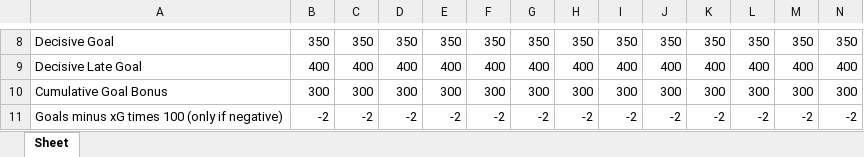
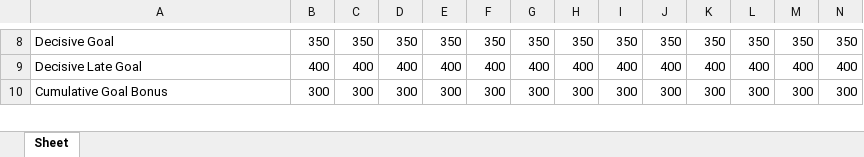
Before and after one commit to ChrisDoll/OpenMatchEngine, an Excel workbook: player_ratings_data.xlsx, sheet Sheet, drawn as a sheet; only a part is shown, gaps mark what is left out; values as stored, in another font and other column widths than the file's, no borders; removed rows and columns are numbered as before the commit, all else as after; rows hold the shown columns only; the diff covers the shown part only; the diff names each change by its address in the sheet, - before the commit and + after, or states it on an @@ line.

Commit message:
Version 9.3 Fixed Player ratings

```diff
--- a/player_ratings_data.xlsx (sheet Sheet)
+++ b/player_ratings_data.xlsx (sheet Sheet)
-row 11: Goals minus xG times 100 (only if negative) | -2 | -2 | -2 | -2 | -2 | -2 | -2 | -2 | -2 | -2 | -2 | -2 | -2
```
Also changed, not shown: 2 added rows, 1 removed row and 14 edited cells elsewhere in this sheet, 2 other files.
